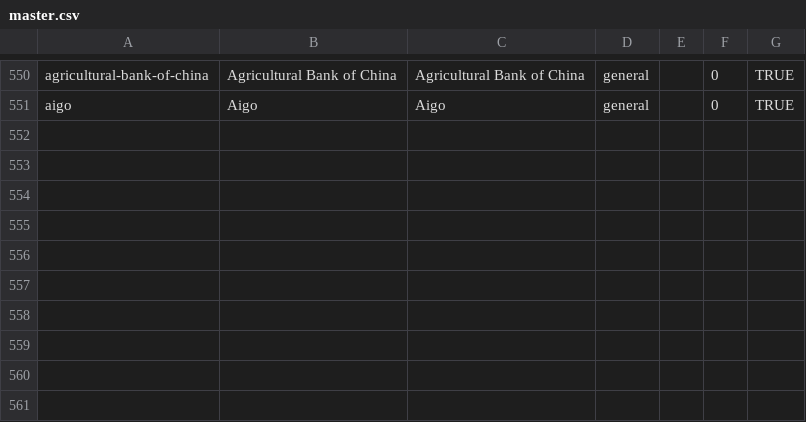
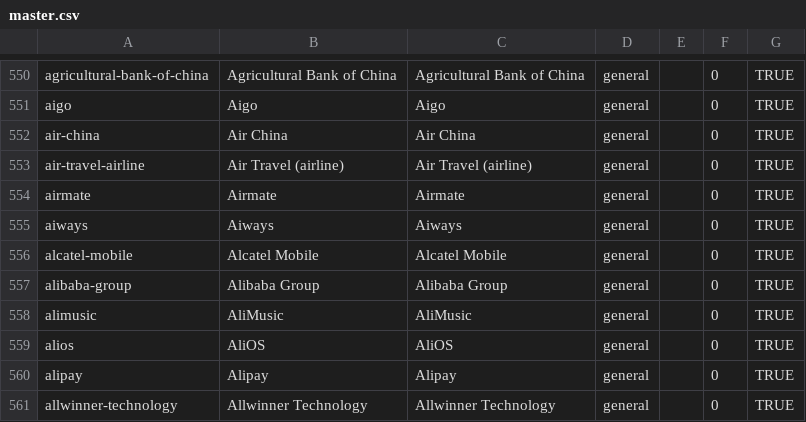
Before and after one commit to wqf2956041-star/pinpai-ai-in, a CSV file: master.csv, drawn as a sheet; only a part is shown, gaps mark what is left out.

Commit message:
batch add 10 brands: Air China, Air Travel (airline), Airmate, Aiways, Alcatel Mobile, Alibaba Group, AliMusic, AliOS, Alipay, Allwinner Technology

```diff
--- a/master.csv
+++ b/master.csv
@@ -551 +551,11 @@ agricultural-bank-of-china|Agricultural Bank of China|Agricultural Bank of China
 aigo|Aigo|Aigo|general||0|TRUE
+air-china|Air China|Air China|general||0|TRUE
+air-travel-airline|Air Travel (airline)|Air Travel (airline)|general||0|TRUE
+airmate|Airmate|Airmate|general||0|TRUE
+aiways|Aiways|Aiways|general||0|TRUE
+alcatel-mobile|Alcatel Mobile|Alcatel Mobile|general||0|TRUE
+alibaba-group|Alibaba Group|Alibaba Group|general||0|TRUE
+alimusic|AliMusic|AliMusic|general||0|TRUE
+alios|AliOS|AliOS|general||0|TRUE
+alipay|Alipay|Alipay|general||0|TRUE
+allwinner-technology|Allwinner Technology|Allwinner Technology|general||0|TRUE
```
Also changed, not shown: 23 other files.
